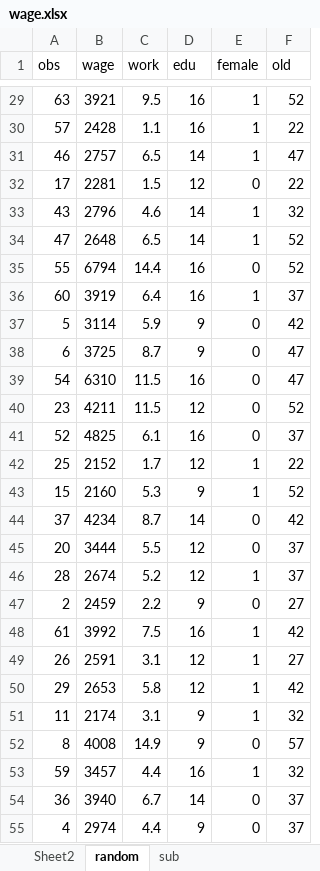
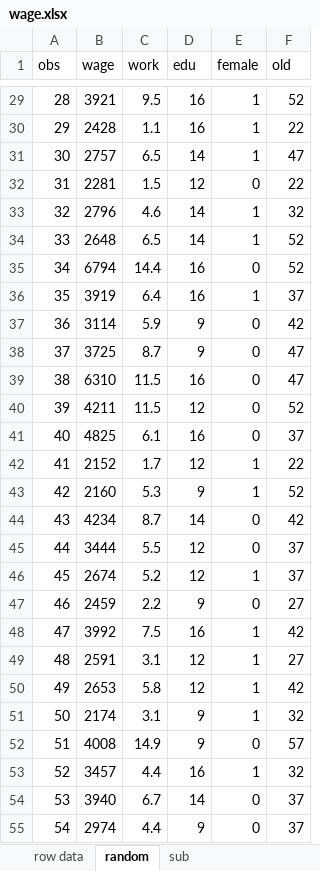
Before and after one commit to Jasogu/R, an Excel workbook: Econometrics/data/wage.xlsx, sheet random, drawn as a sheet; only a part is shown, gaps mark what is left out; values as stored, in another font and other column widths than the file's, no borders; the diff covers the shown part only; the diff names each change by its address in the sheet, - before the commit and + after, or states it on an @@ line.

Commit message:
modified random

```diff
--- a/Econometrics/data/wage.xlsx (sheet random)
+++ b/Econometrics/data/wage.xlsx (sheet random)
-sheet tab: Sheet2
+sheet tab: row data
-A29 (obs): 63
+A29 (obs): 28
-A30 (obs): 57
+A30 (obs): 29
-A31 (obs): 46
+A31 (obs): 30
-A32 (obs): 17
+A32 (obs): 31
-A33 (obs): 43
+A33 (obs): 32
-A34 (obs): 47
+A34 (obs): 33
-A35 (obs): 55
+A35 (obs): 34
-A36 (obs): 60
+A36 (obs): 35
-A37 (obs): 5
+A37 (obs): 36
-A38 (obs): 6
+A38 (obs): 37
-A39 (obs): 54
+A39 (obs): 38
-A40 (obs): 23
+A40 (obs): 39
-A41 (obs): 52
+A41 (obs): 40
-A42 (obs): 25
+A42 (obs): 41
-A43 (obs): 15
+A43 (obs): 42
-A44 (obs): 37
+A44 (obs): 43
-A45 (obs): 20
+A45 (obs): 44
-A46 (obs): 28
+A46 (obs): 45
-A47 (obs): 2
+A47 (obs): 46
-A48 (obs): 61
+A48 (obs): 47
-A49 (obs): 26
+A49 (obs): 48
-A50 (obs): 29
+A50 (obs): 49
-A51 (obs): 11
+A51 (obs): 50
-A52 (obs): 8
+A52 (obs): 51
-A53 (obs): 59
+A53 (obs): 52
-A54 (obs): 36
+A54 (obs): 53
-A55 (obs): 4
+A55 (obs): 54
```
Also changed, not shown: 36 edited cells elsewhere in this sheet.
